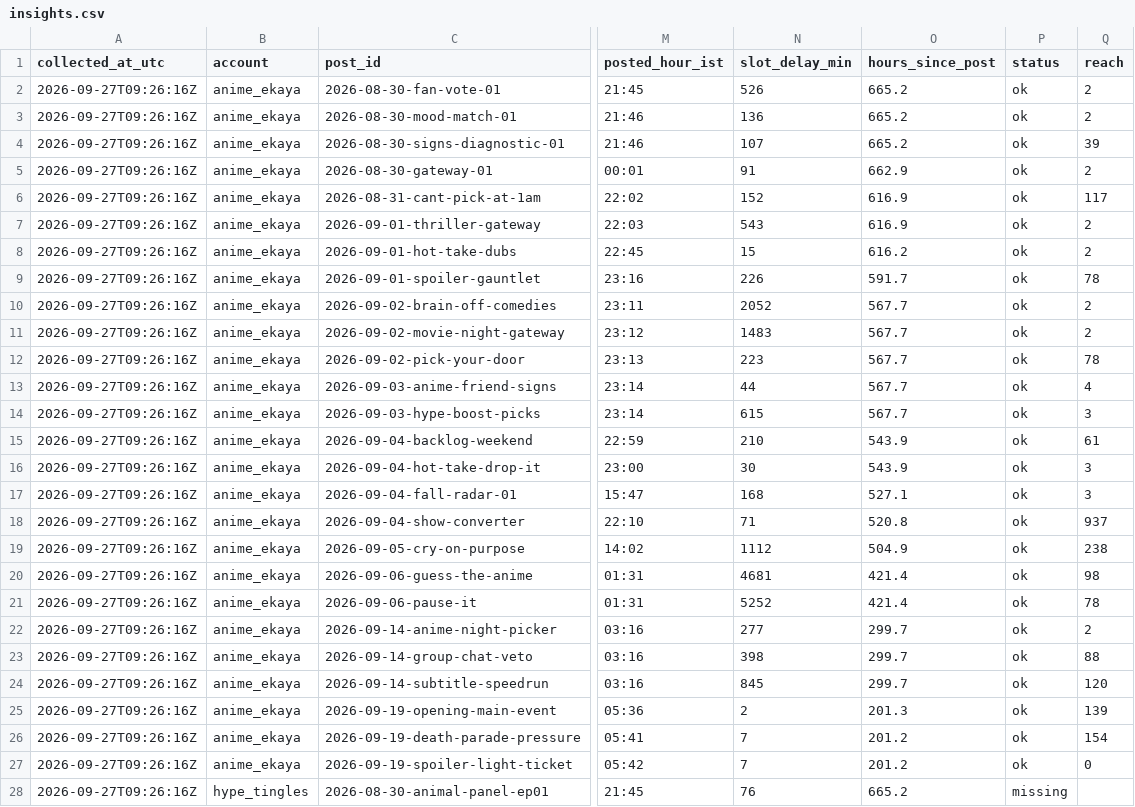
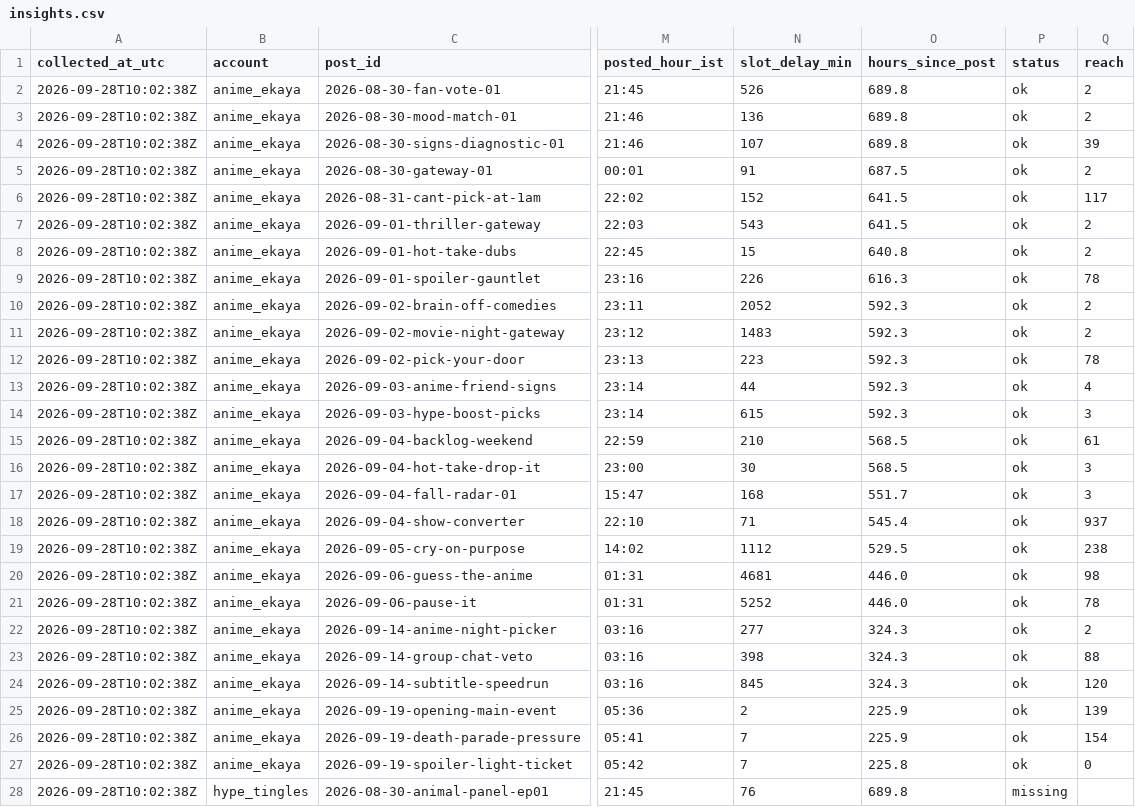
Before and after one commit to harshalpweb/instagram-accounts-social, a CSV file: analytics/insights.csv, drawn as a sheet; only a part is shown, gaps mark what is left out; the diff covers the shown part only; the diff names each change by its address in the sheet, - before the commit and + after, or states it on an @@ line.

```diff
--- a/analytics/insights.csv
+++ b/analytics/insights.csv
-A2:A28 (collected_at_utc): 2026-09-27T09:26:16Z
+A2:A28 (collected_at_utc): 2026-09-28T10:02:38Z
-O2:O4 (hours_since_post): 665.2
+O2:O4 (hours_since_post): 689.8
-O5 (hours_since_post): 662.9
+O5 (hours_since_post): 687.5
-O6:O7 (hours_since_post): 616.9
+O6:O7 (hours_since_post): 641.5
-O8 (hours_since_post): 616.2
+O8 (hours_since_post): 640.8
-O9 (hours_since_post): 591.7
+O9 (hours_since_post): 616.3
-O10:O14 (hours_since_post): 567.7
+O10:O14 (hours_since_post): 592.3
-O15:O16 (hours_since_post): 543.9
+O15:O16 (hours_since_post): 568.5
-O17 (hours_since_post): 527.1
+O17 (hours_since_post): 551.7
-O18 (hours_since_post): 520.8
+O18 (hours_since_post): 545.4
-O19 (hours_since_post): 504.9
+O19 (hours_since_post): 529.5
-O20:O21 (hours_since_post): 421.4
+O20:O21 (hours_since_post): 446.0
-O22:O24 (hours_since_post): 299.7
+O22:O24 (hours_since_post): 324.3
-O25 (hours_since_post): 201.3
+O25 (hours_since_post): 225.9
-O26 (hours_since_post): 201.2
+O26 (hours_since_post): 225.9
-O27 (hours_since_post): 201.2
+O27 (hours_since_post): 225.8
-O28 (hours_since_post): 665.2
+O28 (hours_since_post): 689.8
```
Also changed, not shown: 123 edited cells elsewhere in this file, 1 other file.
